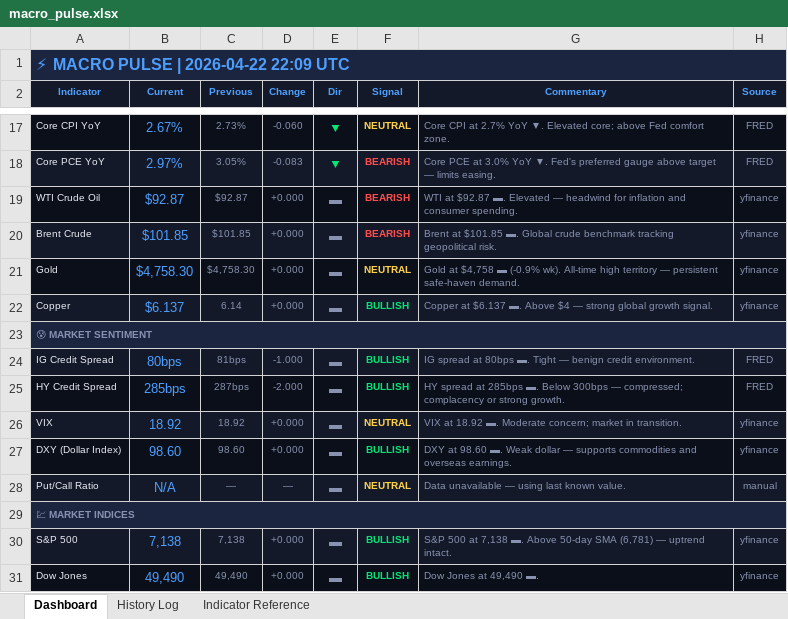
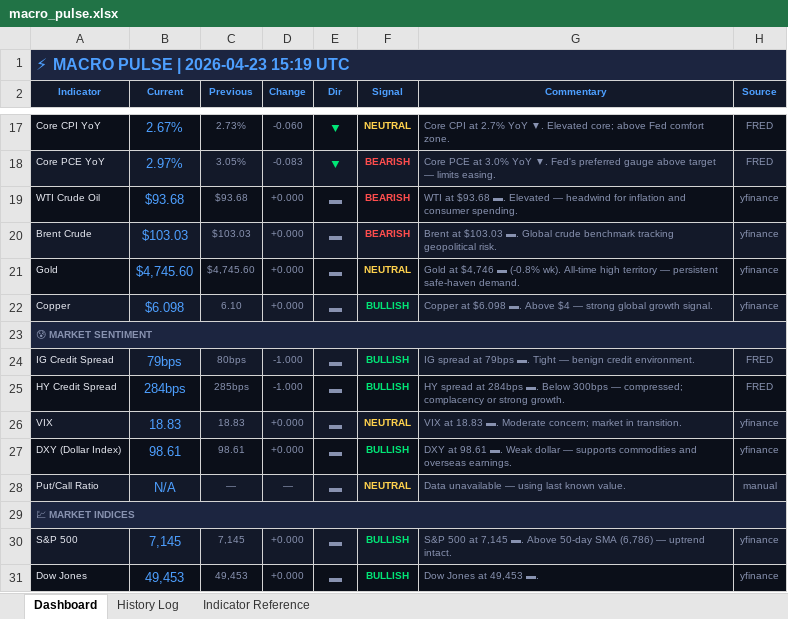
Before and after one commit to 3243dwon/Macro, an Excel workbook: macro_pulse.xlsx, sheet Dashboard, drawn as a sheet; only a part is shown, gaps mark what is left out; values as stored, in another font and other column widths than the file's, no borders; the diff covers the shown part only; the diff names each change by its address in the sheet, - before the commit and + after, or states it on an @@ line.

```diff
--- a/macro_pulse.xlsx (sheet Dashboard)
+++ b/macro_pulse.xlsx (sheet Dashboard)
-A1 (Indicator): ⚡ MACRO PULSE | 2026-04-22 22:09 UTC
+A1 (Indicator): ⚡ MACRO PULSE | 2026-04-23 15:19 UTC
-B19 (Current): $92.87
+B19 (Current): $93.68
-C19 (Previous): $92.87
+C19 (Previous): $93.68
-G19 (Commentary): WTI at $92.87 ▬. Elevated…
+G19 (Commentary): WTI at $93.68 ▬. Elevated…
-B20 (Current): $101.85
+B20 (Current): $103.03
-C20 (Previous): $101.85
+C20 (Previous): $103.03
-G20 (Commentary): Brent at $101.85 ▬. Global…
+G20 (Commentary): Brent at $103.03 ▬. Global…
-B21 (Current): $4,758.30
+B21 (Current): $4,745.60
-C21 (Previous): $4,758.30
+C21 (Previous): $4,745.60
-G21 (Commentary): Gold at $4,758 ▬ (-0.9% wk). All-time…
+G21 (Commentary): Gold at $4,746 ▬ (-0.8% wk). All-time…
-B22 (Current): $6.137
+B22 (Current): $6.098
-C22 (Previous): 6.14
+C22 (Previous): 6.10
-G22 (Commentary): Copper at $6.137 ▬. Above…
+G22 (Commentary): Copper at $6.098 ▬. Above…
-B24 (Current): 80bps
+B24 (Current): 79bps
-C24 (Previous): 81bps
+C24 (Previous): 80bps
-G24 (Commentary): …spread at 80bps ▬. Tight…
+G24 (Commentary): …spread at 79bps ▬. Tight…
-B25 (Current): 285bps
+B25 (Current): 284bps
-C25 (Previous): 287bps
+C25 (Previous): 285bps
-D25 (Change): -2.000
+D25 (Change): -1.000
-G25 (Commentary): …spread at 285bps ▬. Below…
+G25 (Commentary): …spread at 284bps ▬. Below…
-B26 (Current): 18.92
+B26 (Current): 18.83
-C26 (Previous): 18.92
+C26 (Previous): 18.83
-G26 (Commentary): VIX at 18.92 ▬. Moderate…
+G26 (Commentary): VIX at 18.83 ▬. Moderate…
-B27 (Current): 98.60
+B27 (Current): 98.61
-C27 (Previous): 98.60
+C27 (Previous): 98.61
-G27 (Commentary): DXY at 98.60 ▬. Weak…
+G27 (Commentary): DXY at 98.61 ▬. Weak…
-B30 (Current): 7,138
+B30 (Current): 7,145
-C30 (Previous): 7,138
+C30 (Previous): 7,145
-G30 (Commentary): …500 at 7,138 ▬. Above 50-day SMA (6,781) — uptrend…
+G30 (Commentary): …500 at 7,145 ▬. Above 50-day SMA (6,786) — uptrend…
-B31 (Current): 49,490
+B31 (Current): 49,453
-C31 (Previous): 49,490
+C31 (Previous): 49,453
-G31 (Commentary): Dow Jones at 49,490 ▬.
+G31 (Commentary): Dow Jones at 49,453 ▬.
```
Also changed, not shown: 22 edited cells and cell formats elsewhere in this sheet, sheet History Log, 2 other files.
